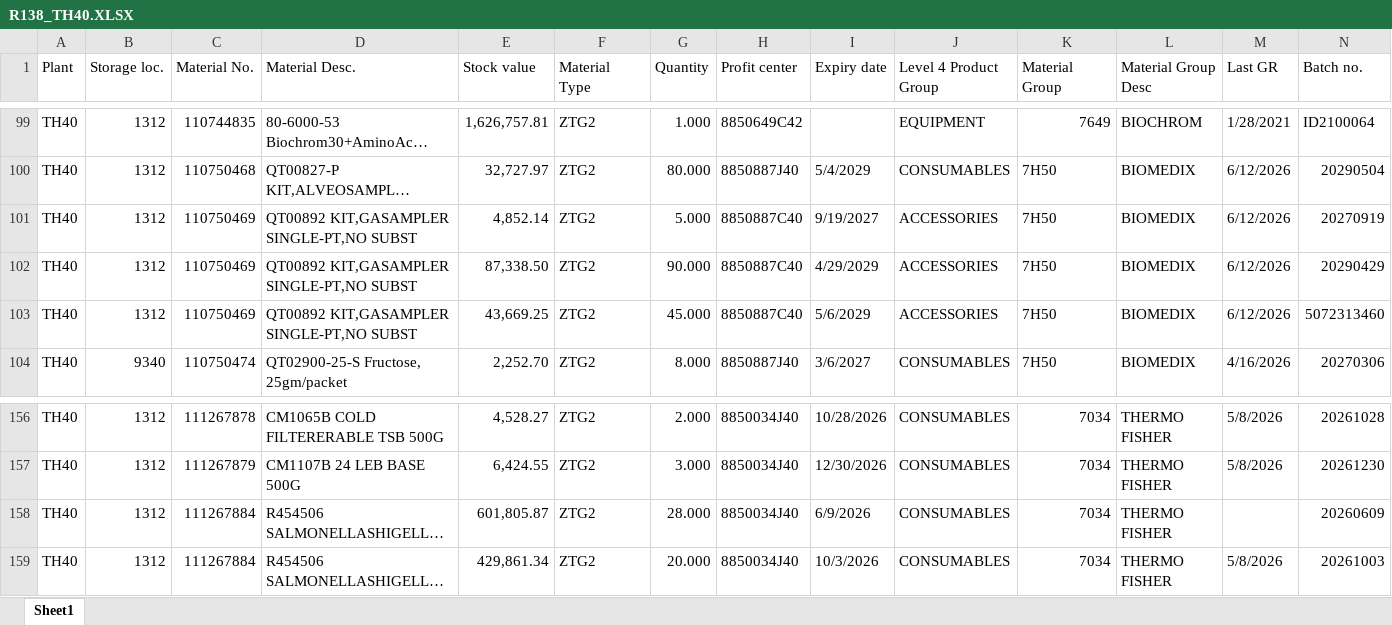
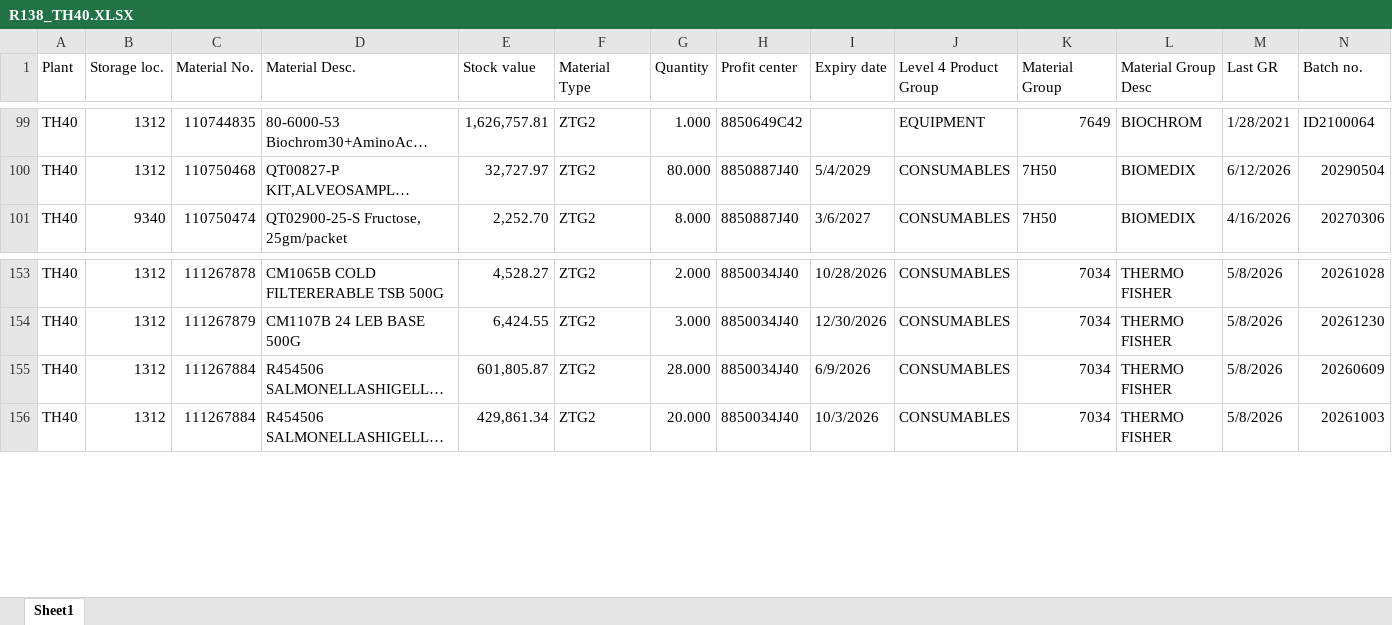
Before and after one commit to PheChon/Automation-Stock-Report, an Excel workbook: input/R138_TH40.XLSX, sheet Sheet1, drawn as a sheet; only a part is shown, gaps mark what is left out; long unchanged cells end in …; values as stored, in another font and other column widths than the file's, no cell formats; removed rows and columns are numbered as before the commit, all else as after; the diff names each change by its address in the sheet, - before the commit and + after, or states it on an @@ line.

```diff
--- a/input/R138_TH40.XLSX (sheet Sheet1)
+++ b/input/R138_TH40.XLSX (sheet Sheet1)
-row 101: TH40 | 1312 | 110750469 | QT00892 KIT,GASAMPLER SINGLE-PT,NO SUBST | 4,852.14 | ZTG2 | 5.000 | 8850887C40 | 9/19/2027 | ACCESSORIES | 7H50 | BIOMEDIX | 6/12/2026 | 20270919
-row 102: TH40 | 1312 | 110750469 | QT00892 KIT,GASAMPLER SINGLE-PT,NO SUBST | 87,338.50 | ZTG2 | 90.000 | 8850887C40 | 4/29/2029 | ACCESSORIES | 7H50 | BIOMEDIX | 6/12/2026 | 20290429
-row 103: TH40 | 1312 | 110750469 | QT00892 KIT,GASAMPLER SINGLE-PT,NO SUBST | 43,669.25 | ZTG2 | 45.000 | 8850887C40 | 5/6/2029 | ACCESSORIES | 7H50 | BIOMEDIX | 6/12/2026 | 5072313460
-M155 (Last GR): (empty)
+M155 (Last GR): 5/8/2026
```
Also changed, not shown: cell formats, input/MB52_TH40.XLSX, input/MB52_TH44.XLSX, 3 other files.
